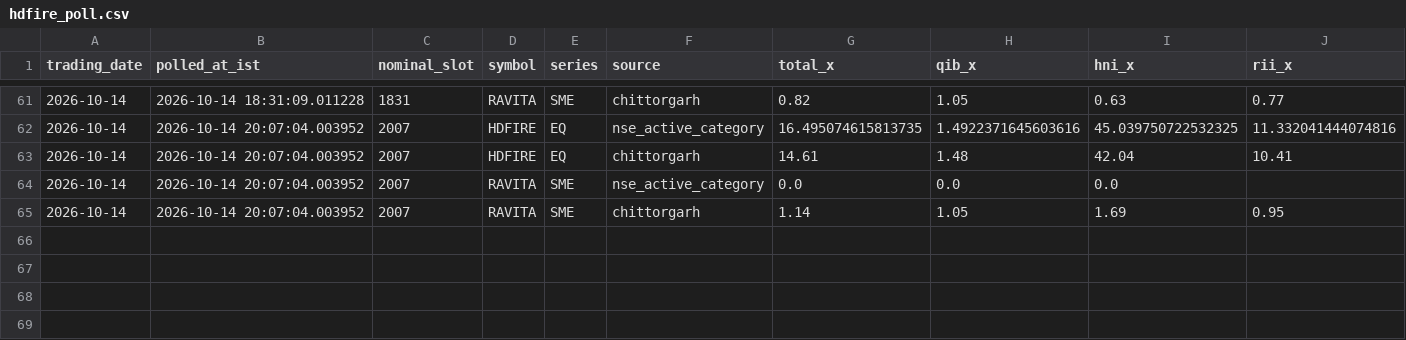
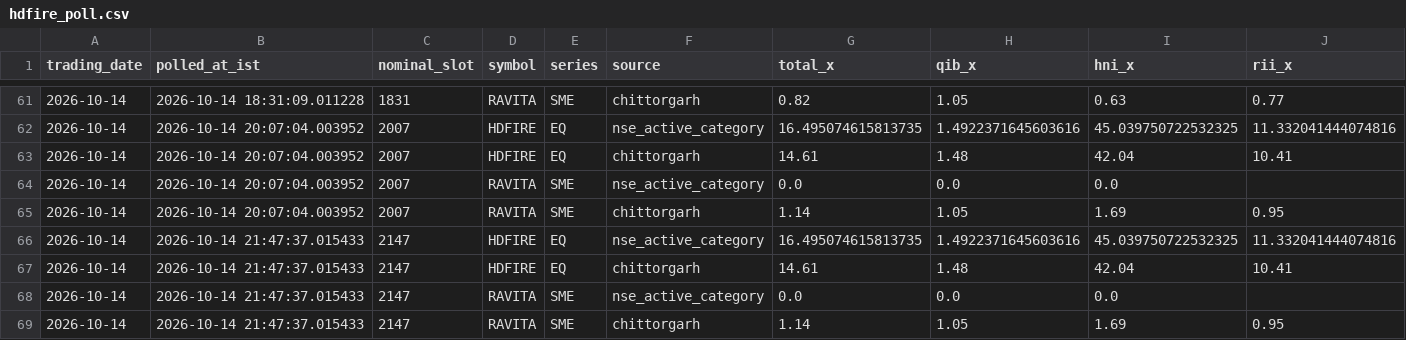
Before and after one commit to AshishKohar1/ipo-agent, a CSV file: data/hdfire_poll.csv, drawn as a sheet; only a part is shown, gaps mark what is left out; rows hold the shown columns only; the diff names each change by its address in the sheet, - before the commit and + after, or states it on an @@ line.

```diff
--- a/data/hdfire_poll.csv
+++ b/data/hdfire_poll.csv
+row 66: 2026-10-14 | 2026-10-14 21:47:37.015433 | 2147 | HDFIRE | EQ | nse_active_category | 16.495074615813735 | 1.4922371645603616 | 45.039750722532325 | 11.332041444074816
+row 67: 2026-10-14 | 2026-10-14 21:47:37.015433 | 2147 | HDFIRE | EQ | chittorgarh | 14.61 | 1.48 | 42.04 | 10.41
+row 68: 2026-10-14 | 2026-10-14 21:47:37.015433 | 2147 | RAVITA | SME | nse_active_category | 0.0 | 0.0 | 0.0
+row 69: 2026-10-14 | 2026-10-14 21:47:37.015433 | 2147 | RAVITA | SME | chittorgarh | 1.14 | 1.05 | 1.69 | 0.95
```
Also changed, not shown: data/live_fetch_log.csv, 1 other file.
